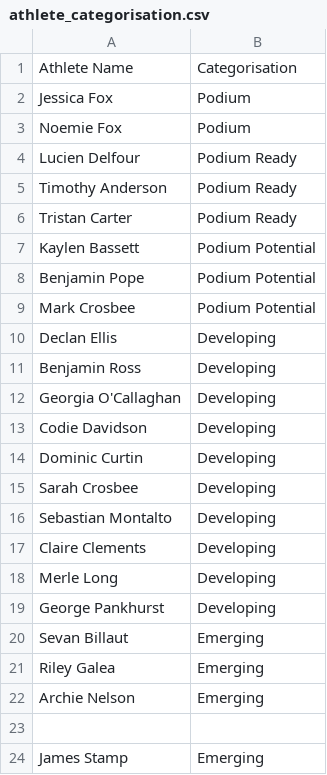
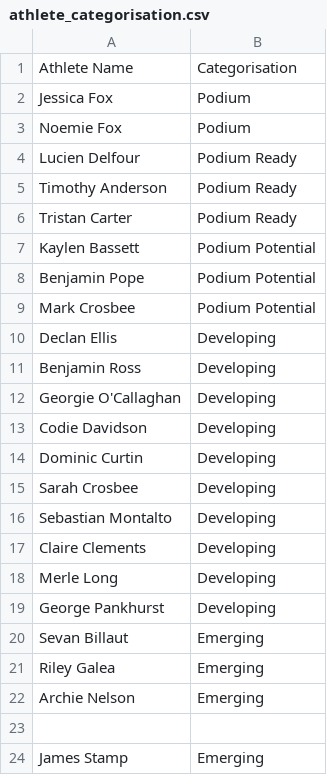
Before and after one commit to NickPez36/CSL_Athlete_Reviews, a CSV file: data/Categorisation/athlete_categorisation.csv, drawn as a sheet.

Commit message:
Update athlete_categorisation.csv

```diff
--- a/data/Categorisation/athlete_categorisation.csv
+++ b/data/Categorisation/athlete_categorisation.csv
@@ -11,3 +11,3 @@ Declan Ellis,Developing
 Benjamin Ross,Developing
-Georgia O'Callaghan,Developing
+Georgie O'Callaghan,Developing
 Codie Davidson,Developing
```
